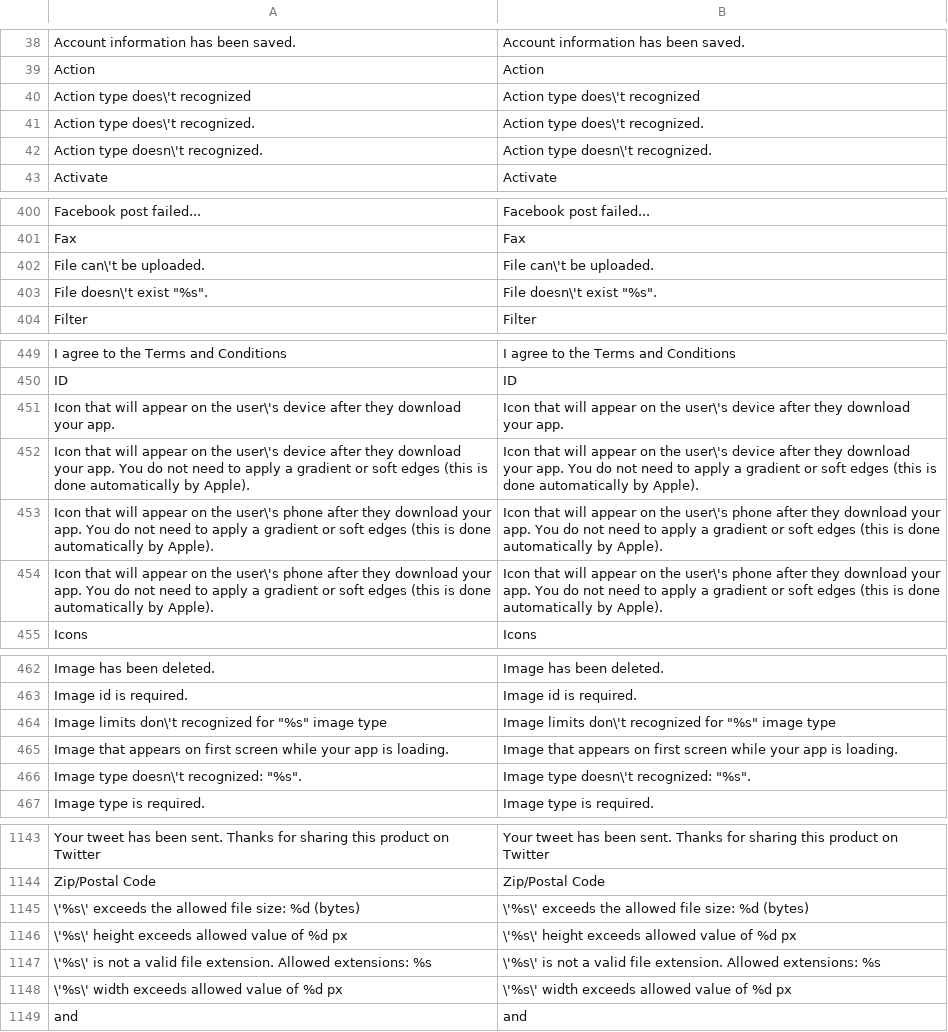
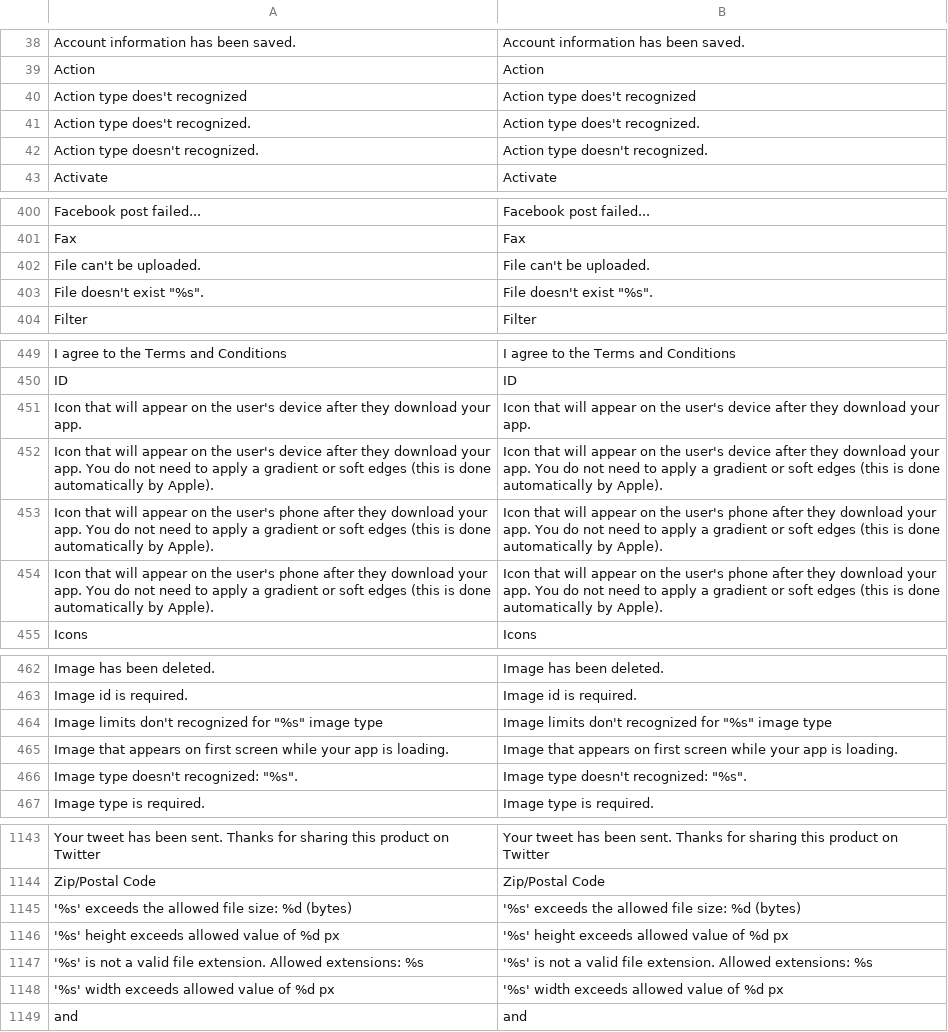
Before and after one commit to edannenberg/magento-lts, a CSV file: app/locale/en_US/Mage_XmlConnect.csv, drawn as a sheet; only a part is shown, gaps mark what is left out; the diff covers the shown part only.

```diff
--- a/app/locale/en_US/Mage_XmlConnect.csv
+++ b/app/locale/en_US/Mage_XmlConnect.csv
@@ -39,5 +39,5 @@
 "Action","Action"
-"Action type does\'t recognized","Action type does\'t recognized"
-"Action type does\'t recognized.","Action type does\'t recognized."
-"Action type doesn\'t recognized.","Action type doesn\'t recognized."
+"Action type does't recognized","Action type does't recognized"
+"Action type does't recognized.","Action type does't recognized."
+"Action type doesn't recognized.","Action type doesn't recognized."
 "Activate","Activate"
@@ -401,4 +401,4 @@
 "Fax","Fax"
-"File can\'t be uploaded.","File can\'t be uploaded."
-"File doesn\'t exist ""%s"".","File doesn\'t exist ""%s""."
+"File can't be uploaded.","File can't be uploaded."
+"File doesn't exist ""%s"".","File doesn't exist ""%s""."
 "Filter","Filter"
@@ -450,6 +450,6 @@
 "ID","ID"
-"Icon that will appear on the user\'s device after they download your app.","Icon that will appear on the user\'s device after they download your app."
-"Icon that will appear on the user\'s device after they download your app. You do not need to apply a gradient or soft edges (this is done automatically by Apple).","Icon that will appear on the user\'s device after they download your app. You do not need to apply a gradient or soft edges (this is done automatically by Apple)."
-"Icon that will appear on the user\'s phone after they download your app.  You do not need to apply a gradient or soft edges (this is done automatically by Apple).","Icon that will appear on the user\'s phone after they download your app.  You do not need to apply a gradient or soft edges (this is done automatically by Apple)."
-"Icon that will appear on the user\'s phone after they download your app. You do not need to apply a gradient or soft edges (this is done automatically by Apple).","Icon that will appear on the user\'s phone after they download your app. You do not need to apply a gradient or soft edges (this is done automatically by Apple)."
+"Icon that will appear on the user's device after they download your app.","Icon that will appear on the user's device after they download your app."
+"Icon that will appear on the user's device after they download your app. You do not need to apply a gradient or soft edges (this is done automatically by Apple).","Icon that will appear on the user's device after they download your app. You do not need to apply a gradient or soft edges (this is done automatically by Apple)."
+"Icon that will appear on the user's phone after they download your app.  You do not need to apply a gradient or soft edges (this is done automatically by Apple).","Icon that will appear on the user's phone after they download your app.  You do not need to apply a gradient or soft edges (this is done automatically by Apple)."
+"Icon that will appear on the user's phone after they download your app. You do not need to apply a gradient or soft edges (this is done automatically by Apple).","Icon that will appear on the user's phone after they download your app. You do not need to apply a gradient or soft edges (this is done automatically by Apple)."
 "Icons","Icons"
@@ -463,5 +463,5 @@
 "Image id is required.","Image id is required."
-"Image limits don\'t recognized for ""%s"" image type","Image limits don\'t recognized for ""%s"" image type"
+"Image limits don't recognized for ""%s"" image type","Image limits don't recognized for ""%s"" image type"
 "Image that appears on first screen while your app is loading.","Image that appears on first screen while your app is loading."
-"Image type doesn\'t recognized: ""%s"".","Image type doesn\'t recognized: ""%s""."
+"Image type doesn't recognized: ""%s"".","Image type doesn't recognized: ""%s""."
 "Image type is required.","Image type is required."
@@ -1144,6 +1144,6 @@
 "Zip/Postal Code","Zip/Postal Code"
-"\'%s\' exceeds the allowed file size: %d (bytes)","\'%s\' exceeds the allowed file size: %d (bytes)"
-"\'%s\' height exceeds allowed value of %d px","\'%s\' height exceeds allowed value of %d px"
-"\'%s\' is not a valid file extension. Allowed extensions: %s","\'%s\' is not a valid file extension. Allowed extensions: %s"
-"\'%s\' width exceeds allowed value of %d px","\'%s\' width exceeds allowed value of %d px"
+"'%s' exceeds the allowed file size: %d (bytes)","'%s' exceeds the allowed file size: %d (bytes)"
+"'%s' height exceeds allowed value of %d px","'%s' height exceeds allowed value of %d px"
+"'%s' is not a valid file extension. Allowed extensions: %s","'%s' is not a valid file extension. Allowed extensions: %s"
+"'%s' width exceeds allowed value of %d px","'%s' width exceeds allowed value of %d px"
 "and","and"
```
Also changed, not shown: 96 edited cells elsewhere in this file, app/locale/en_US/Mage_Adminhtml.csv, app/locale/en_US/Mage_Catalog.csv, 16 other files.
